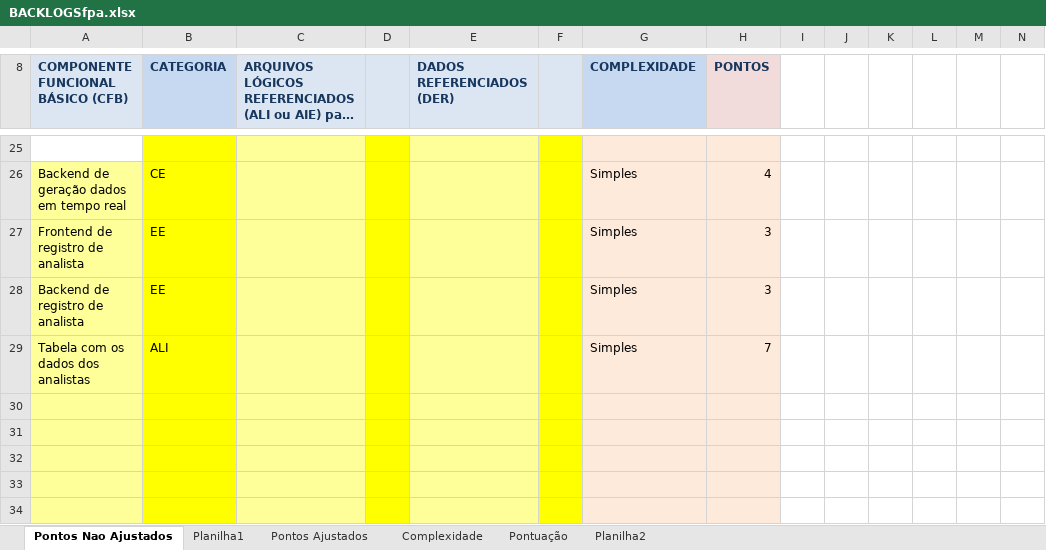
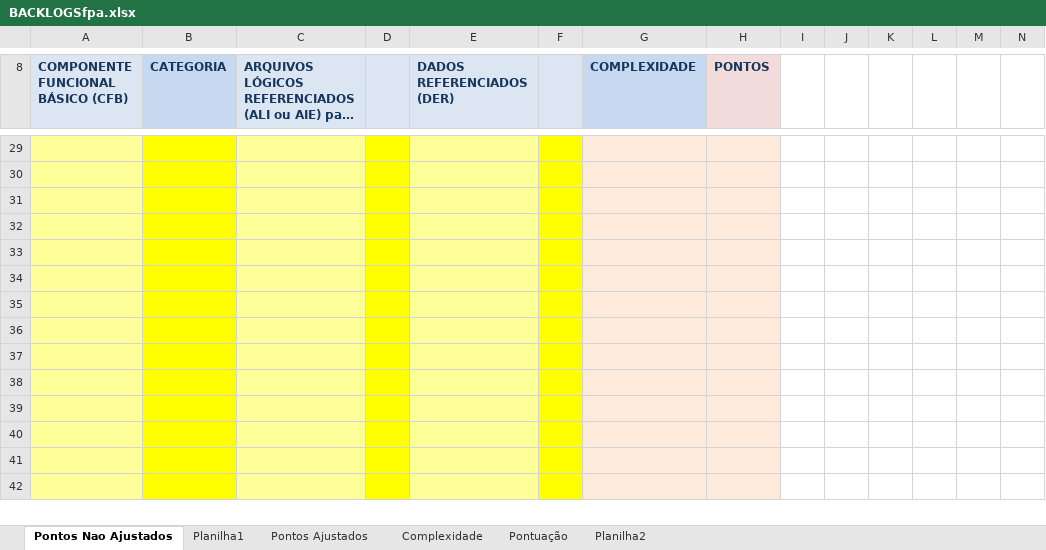
Before and after one commit to GabrielPl-1/GSKotlin2, an Excel workbook: BACKLOGSfpa.xlsx, sheet Pontos Nao Ajustados, drawn as a sheet; only a part is shown, gaps mark what is left out; the shorter side is filled out with more unchanged rows; long unchanged cells end in …; values as stored, in another font and other column widths than the file's, no borders; removed rows and columns are numbered as before the commit, all else as after; the diff covers the shown part only; the diff names each change by its address in the sheet, - before the commit and + after, or states it on an @@ line.

```diff
--- a/BACKLOGSfpa.xlsx (sheet Pontos Nao Ajustados)
+++ b/BACKLOGSfpa.xlsx (sheet Pontos Nao Ajustados)
-A29 fill: none
+A29 fill: #FFFF99
-row 26: Backend de geração dados em tempo real | CE |  |  |  |  | Simples | 4
-row 27: Frontend de registro de analista | EE |  |  |  |  | Simples | 3
-row 28: Backend de registro de analista | EE |  |  |  |  | Simples | 3
-row 29: Tabela com os dados dos analistas | ALI |  |  |  |  | Simples | 7
```
Also changed, not shown: 4 added rows and 37 edited cells elsewhere in this sheet, formulas that keep their value.
